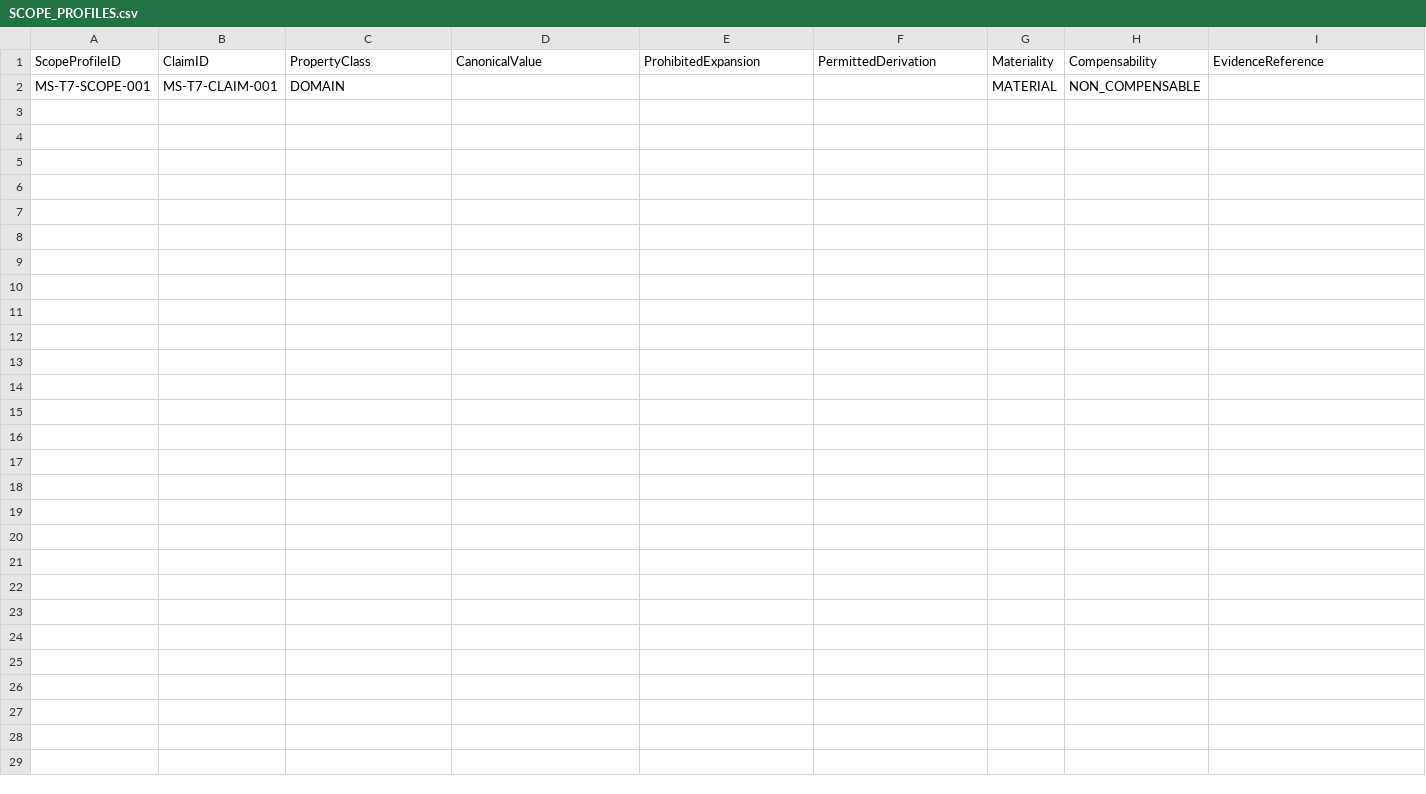
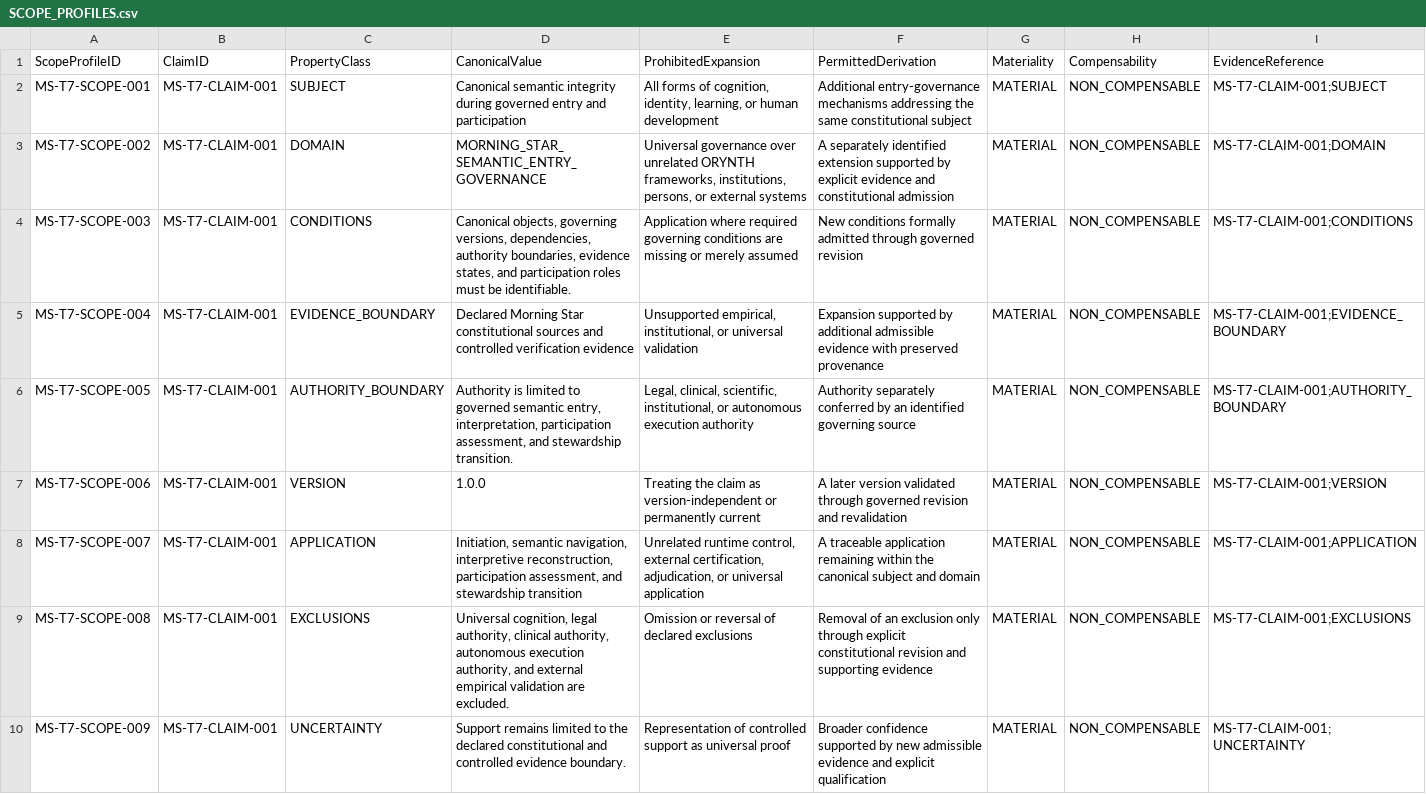
Before and after one commit to ORYNTH-systems/morning-star, a CSV file: volumes/VOLUME_I_FOUNDATION/verification/MS-T7_SCOPE_NON_EXPANSION_TRIAL/SCOPE_PROFILES.csv, drawn as a sheet.

Commit message:
Complete MS-T7 scope non-expansion verification

```diff
--- a/volumes/VOLUME_I_FOUNDATION/verification/MS-T7_SCOPE_NON_EXPANSION_TRIAL/SCOPE_PROFILES.csv
+++ b/volumes/VOLUME_I_FOUNDATION/verification/MS-T7_SCOPE_NON_EXPANSION_TRIAL/SCOPE_PROFILES.csv
@@ -1,2 +1,10 @@
 "ScopeProfileID","ClaimID","PropertyClass","CanonicalValue","ProhibitedExpansion","PermittedDerivation","Materiality","Compensability","EvidenceReference"
-"MS-T7-SCOPE-001","MS-T7-CLAIM-001","DOMAIN","","","","MATERIAL","NON_COMPENSABLE",""
+"MS-T7-SCOPE-001","MS-T7-CLAIM-001","SUBJECT","Canonical semantic integrity during governed entry and participation","All forms of cognition, identity, learning, or human development","Additional entry-governance mechanisms addressing the same constitutional subject","MATERIAL","NON_COMPENSABLE","MS-T7-CLAIM-001;SUBJECT"
+"MS-T7-SCOPE-002","MS-T7-CLAIM-001","DOMAIN","MORNING_STAR_SEMANTIC_ENTRY_GOVERNANCE","Universal governance over unrelated ORYNTH frameworks, institutions, persons, or external systems","A separately identified extension supported by explicit evidence and constitutional admission","MATERIAL","NON_COMPENSABLE","MS-T7-CLAIM-001;DOMAIN"
+"MS-T7-SCOPE-003","MS-T7-CLAIM-001","CONDITIONS","Canonical objects, governing versions, dependencies, authority boundaries, evidence states, and participation roles must be identifiable.","Application where required governing conditions are missing or merely assumed","New conditions formally admitted through governed revision","MATERIAL","NON_COMPENSABLE","MS-T7-CLAIM-001;CONDITIONS"
+"MS-T7-SCOPE-004","MS-T7-CLAIM-001","EVIDENCE_BOUNDARY","Declared Morning Star constitutional sources and controlled verification evidence","Unsupported empirical, institutional, or universal validation","Expansion supported by additional admissible evidence with preserved provenance","MATERIAL","NON_COMPENSABLE","MS-T7-CLAIM-001;EVIDENCE_BOUNDARY"
+"MS-T7-SCOPE-005","MS-T7-CLAIM-001","AUTHORITY_BOUNDARY","Authority is limited to governed semantic entry, interpretation, participation assessment, and stewardship transition.","Legal, clinical, scientific, institutional, or autonomous execution authority","Authority separately conferred by an identified governing source","MATERIAL","NON_COMPENSABLE","MS-T7-CLAIM-001;AUTHORITY_BOUNDARY"
+"MS-T7-SCOPE-006","MS-T7-CLAIM-001","VERSION","1.0.0","Treating the claim as version-independent or permanently current","A later version validated through governed revision and revalidation","MATERIAL","NON_COMPENSABLE","MS-T7-CLAIM-001;VERSION"
+"MS-T7-SCOPE-007","MS-T7-CLAIM-001","APPLICATION","Initiation, semantic navigation, interpretive reconstruction, participation assessment, and stewardship transition","Unrelated runtime control, external certification, adjudication, or universal application","A traceable application remaining within the canonical subject and domain","MATERIAL","NON_COMPENSABLE","MS-T7-CLAIM-001;APPLICATION"
+"MS-T7-SCOPE-008","MS-T7-CLAIM-001","EXCLUSIONS","Universal cognition, legal authority, clinical authority, autonomous execution authority, and external empirical validation are excluded.","Omission or reversal of declared exclusions","Removal of an exclusion only through explicit constitutional revision and supporting evidence","MATERIAL","NON_COMPENSABLE","MS-T7-CLAIM-001;EXCLUSIONS"
+"MS-T7-SCOPE-009","MS-T7-CLAIM-001","UNCERTAINTY","Support remains limited to the declared constitutional and controlled evidence boundary.","Representation of controlled support as universal proof","Broader confidence supported by new admissible evidence and explicit qualification","MATERIAL","NON_COMPENSABLE","MS-T7-CLAIM-001;UNCERTAINTY"
```
Also changed, not shown: volumes/VOLUME_I_FOUNDATION/verification/MS-T7_SCOPE_NON_EXPANSION_TRIAL/INTERPRETATION_CASES.csv, volumes/VOLUME_I_FOUNDATION/verification/MS-T7_SCOPE_NON_EXPANSION_TRIAL/OBSERVER_RESPONSES.csv, 3 other files.
